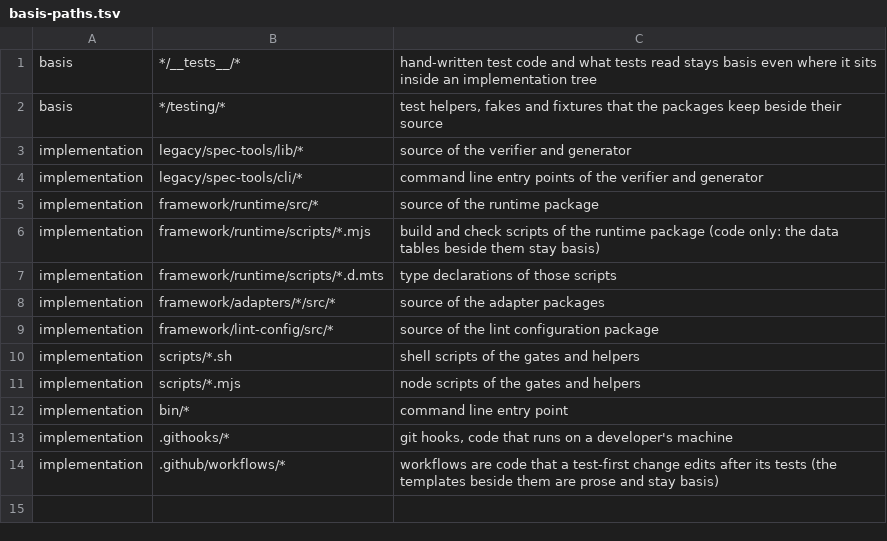
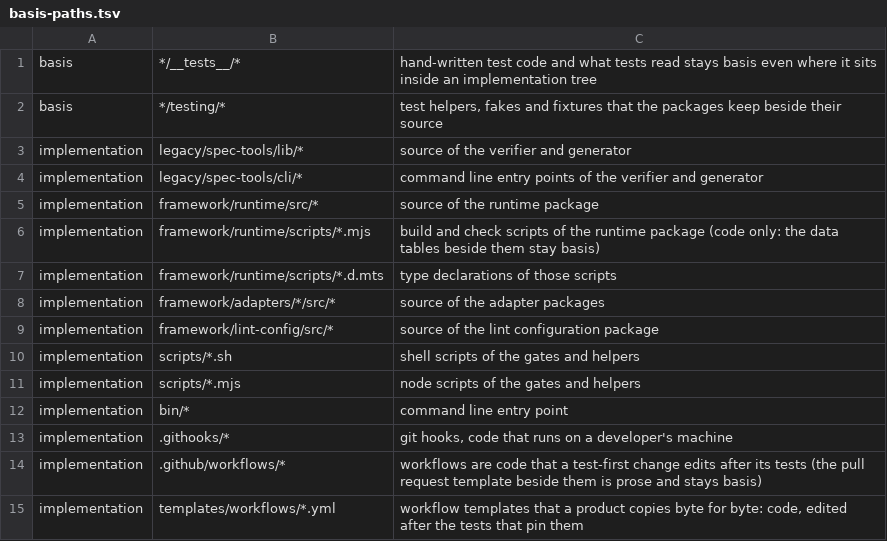
Before and after one commit to RomanceChika/kaninabe, a TSV file: basis-paths.tsv, drawn as a sheet.

Commit message:
List: workflow templates for products are implementation (#22)
A product copies a workflow from templates/workflows byte for byte and
runs it, so a .yml file there is code and is edited after the tests that
pin it. The line comes before the first such file (the list is read from
the base, so it cannot ride with the file). A .yaml file matches no line:
templates are written as .yml only.

```diff
--- a/basis-paths.tsv
+++ b/basis-paths.tsv
@@ -13,2 +13,3 @@ implementation	bin/*	command line entry point
 implementation	.githooks/*	git hooks, code that runs on a developer's machine
-implementation	.github/workflows/*	workflows are code that a test-first change edits after its tests (the templates beside them are prose and stay basis)
+implementation	.github/workflows/*	workflows are code that a test-first change edits after its tests (the pull request template beside them is prose and stays basis)
+implementation	templates/workflows/*.yml	workflow templates that a product copies byte for byte: code, edited after the tests that pin them
```
Also changed, not shown: 1 other file.
